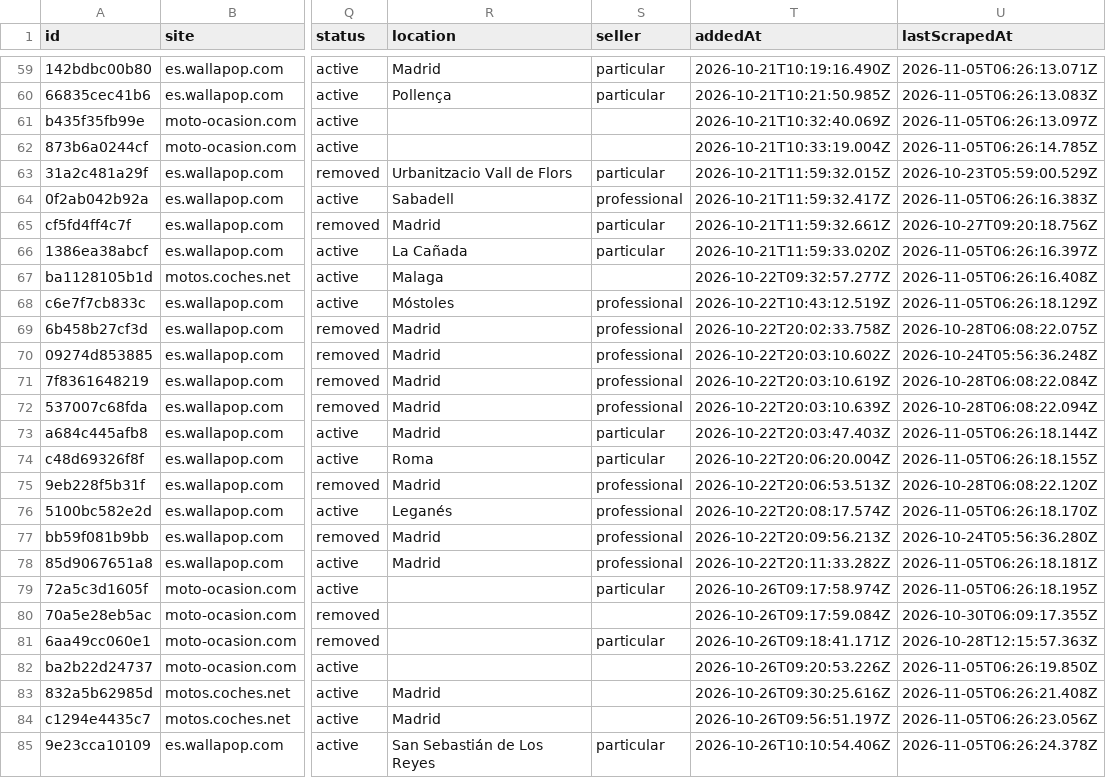
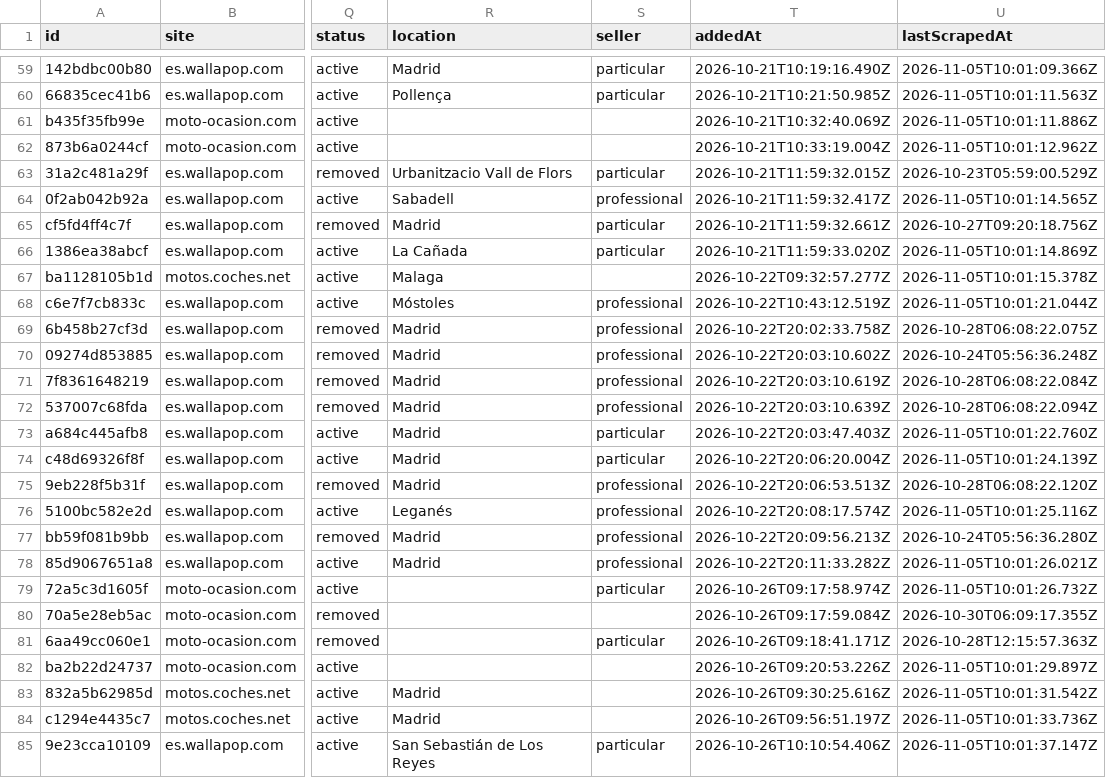
Before and after one commit to jonlautenschlager-partn/nnext-moto, a CSV file: data/export.csv, drawn as a sheet; only a part is shown, gaps mark what is left out; the diff covers the shown part only; the diff names each change by its address in the sheet, - before the commit and + after, or states it on an @@ line.

```diff
--- a/data/export.csv
+++ b/data/export.csv
-U59 (lastScrapedAt): 2026-11-05T06:26:13.071Z
+U59 (lastScrapedAt): 2026-11-05T10:01:09.366Z
-U60 (lastScrapedAt): 2026-11-05T06:26:13.083Z
+U60 (lastScrapedAt): 2026-11-05T10:01:11.563Z
-U61 (lastScrapedAt): 2026-11-05T06:26:13.097Z
+U61 (lastScrapedAt): 2026-11-05T10:01:11.886Z
-U62 (lastScrapedAt): 2026-11-05T06:26:14.785Z
+U62 (lastScrapedAt): 2026-11-05T10:01:12.962Z
-U64 (lastScrapedAt): 2026-11-05T06:26:16.383Z
+U64 (lastScrapedAt): 2026-11-05T10:01:14.565Z
-U66 (lastScrapedAt): 2026-11-05T06:26:16.397Z
+U66 (lastScrapedAt): 2026-11-05T10:01:14.869Z
-U67 (lastScrapedAt): 2026-11-05T06:26:16.408Z
+U67 (lastScrapedAt): 2026-11-05T10:01:15.378Z
-U68 (lastScrapedAt): 2026-11-05T06:26:18.129Z
+U68 (lastScrapedAt): 2026-11-05T10:01:21.044Z
-U73 (lastScrapedAt): 2026-11-05T06:26:18.144Z
+U73 (lastScrapedAt): 2026-11-05T10:01:22.760Z
-R74 (location): Roma
+R74 (location): Madrid
-U74 (lastScrapedAt): 2026-11-05T06:26:18.155Z
+U74 (lastScrapedAt): 2026-11-05T10:01:24.139Z
-U76 (lastScrapedAt): 2026-11-05T06:26:18.170Z
+U76 (lastScrapedAt): 2026-11-05T10:01:25.116Z
-U78 (lastScrapedAt): 2026-11-05T06:26:18.181Z
+U78 (lastScrapedAt): 2026-11-05T10:01:26.021Z
-U79 (lastScrapedAt): 2026-11-05T06:26:18.195Z
+U79 (lastScrapedAt): 2026-11-05T10:01:26.732Z
-U82 (lastScrapedAt): 2026-11-05T06:26:19.850Z
+U82 (lastScrapedAt): 2026-11-05T10:01:29.897Z
-U83 (lastScrapedAt): 2026-11-05T06:26:21.408Z
+U83 (lastScrapedAt): 2026-11-05T10:01:31.542Z
-U84 (lastScrapedAt): 2026-11-05T06:26:23.056Z
+U84 (lastScrapedAt): 2026-11-05T10:01:33.736Z
-U85 (lastScrapedAt): 2026-11-05T06:26:24.378Z
+U85 (lastScrapedAt): 2026-11-05T10:01:37.147Z
```
Also changed, not shown: 65 edited cells elsewhere in this file, 2 other files.
